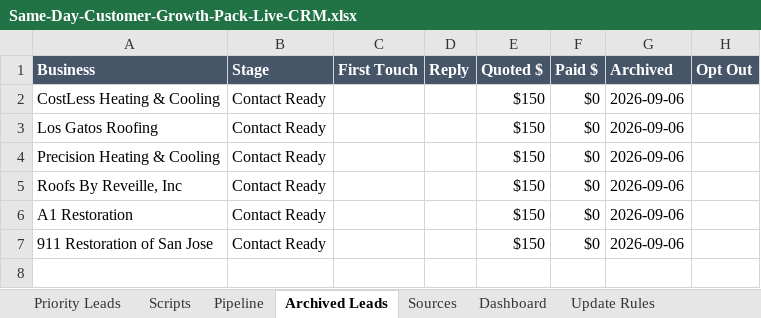
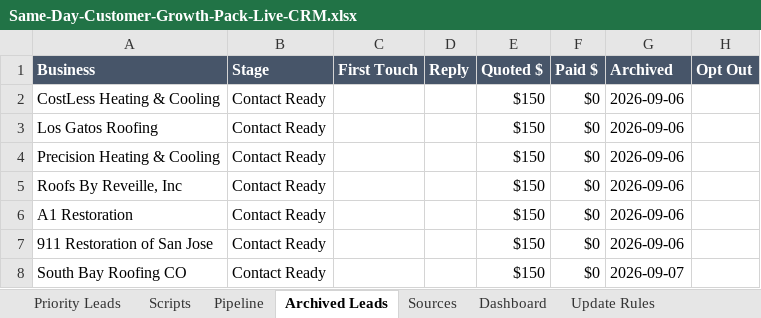
Before and after one commit to anastaysia94-sudo/founder-os, an Excel workbook: sales-engine/Same-Day-Customer-Growth-Pack-Live-CRM.xlsx, sheet Archived Leads, drawn as a sheet; values as stored, in another font and other column widths than the file's, no borders; the diff names each change by its address in the sheet, - before the commit and + after, or states it on an @@ line.

```diff
--- a/sales-engine/Same-Day-Customer-Growth-Pack-Live-CRM.xlsx (sheet Archived Leads)
+++ b/sales-engine/Same-Day-Customer-Growth-Pack-Live-CRM.xlsx (sheet Archived Leads)
+row 8: South Bay Roofing CO | Contact Ready |  |  | $150 | $0 | 2026-09-07
```
Also changed, not shown: sheet Refresh Log.
